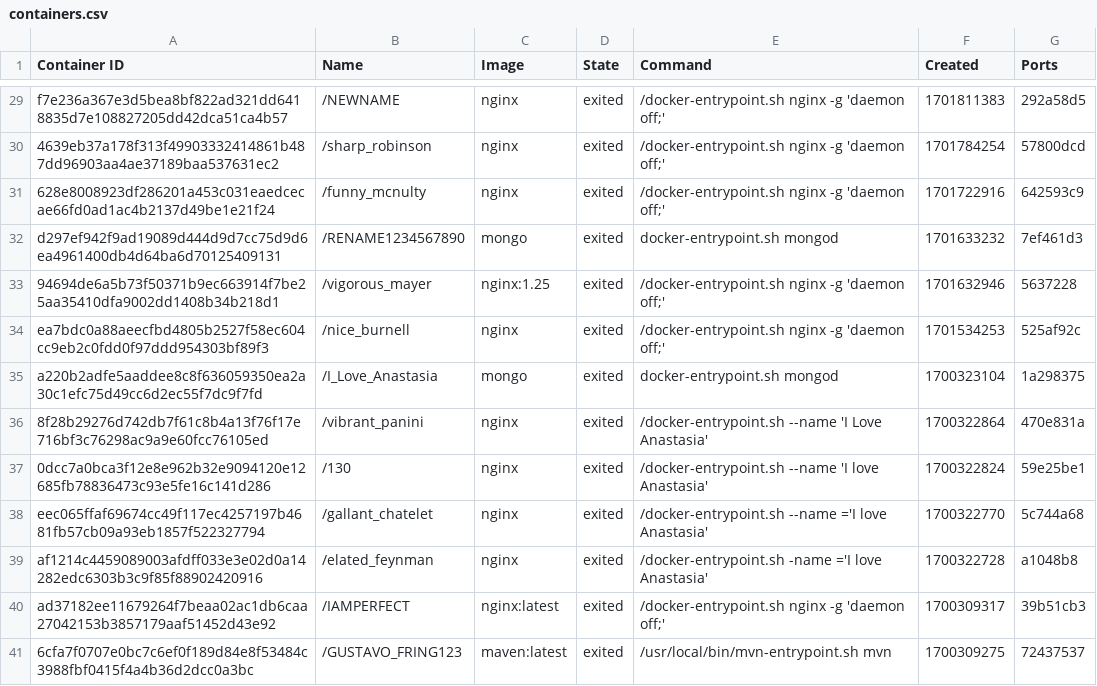
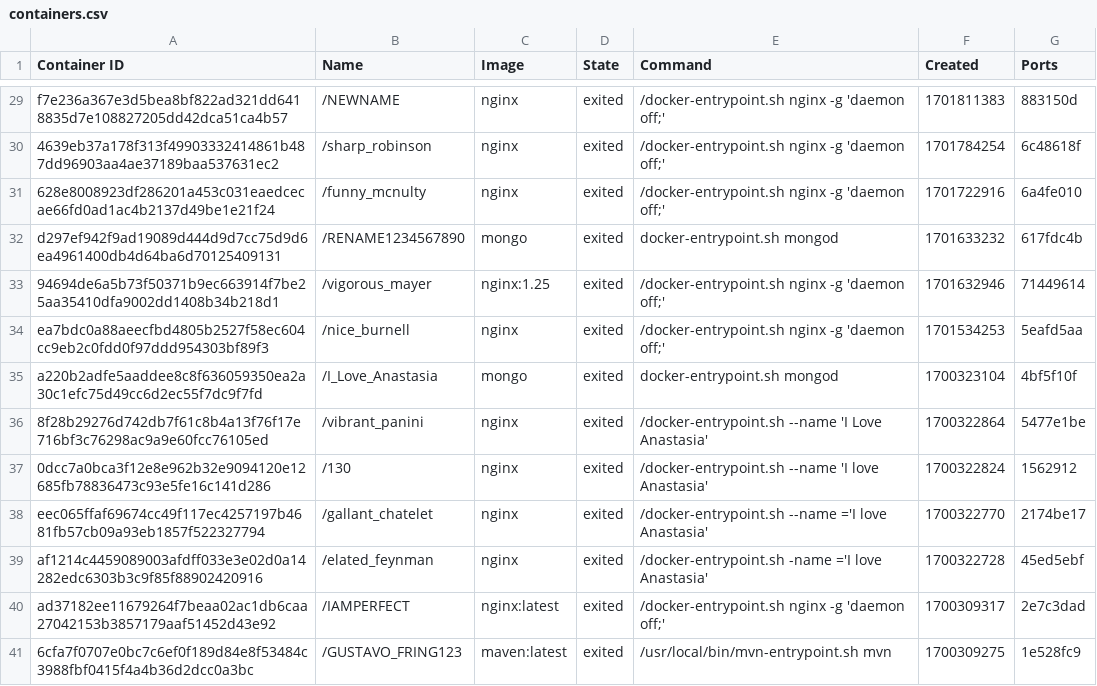
Before and after one commit to konstantopoulosk/MavenDocker-NullProject, a CSV file: containers.csv, drawn as a sheet; only a part is shown, gaps mark what is left out; the diff covers the shown part only.

```diff
--- a/containers.csv
+++ b/containers.csv
@@ -29,13 +29,13 @@
-"f7e236a367e3d5bea8bf822ad321dd6418835d7e108827205dd42dca51ca4b57","/NEWNAME","nginx","exited","/docker-entrypoint.sh nginx -g 'daemon off;'","1701811383","292a58d5"
-"4639eb37a178f313f49903332414861b487dd96903aa4ae37189baa537631ec2","/sharp_robinson","nginx","exited","/docker-entrypoint.sh nginx -g 'daemon off;'","1701784254","57800dcd"
-"628e8008923df286201a453c031eaedcecae66fd0ad1ac4b2137d49be1e21f24","/funny_mcnulty","nginx","exited","/docker-entrypoint.sh nginx -g 'daemon off;'","1701722916","642593c9"
-"d297ef942f9ad19089d444d9d7cc75d9d6ea4961400db4d64ba6d70125409131","/RENAME1234567890","mongo","exited","docker-entrypoint.sh mongod","1701633232","7ef461d3"
-"94694de6a5b73f50371b9ec663914f7be25aa35410dfa9002dd1408b34b218d1","/vigorous_mayer","nginx:1.25","exited","/docker-entrypoint.sh nginx -g 'daemon off;'","1701632946","5637228"
-"ea7bdc0a88aeecfbd4805b2527f58ec604cc9eb2c0fdd0f97ddd954303bf89f3","/nice_burnell","nginx","exited","/docker-entrypoint.sh nginx -g 'daemon off;'","1701534253","525af92c"
-"a220b2adfe5aaddee8c8f636059350ea2a30c1efc75d49cc6d2ec55f7dc9f7fd","/I_Love_Anastasia","mongo","exited","docker-entrypoint.sh mongod","1700323104","1a298375"
-"8f28b29276d742db7f61c8b4a13f76f17e716bf3c76298ac9a9e60fcc76105ed","/vibrant_panini","nginx","exited","/docker-entrypoint.sh --name 'I Love Anastasia'","1700322864","470e831a"
-"0dcc7a0bca3f12e8e962b32e9094120e12685fb78836473c93e5fe16c141d286","/130","nginx","exited","/docker-entrypoint.sh --name 'I love Anastasia'","1700322824","59e25be1"
-"eec065ffaf69674cc49f117ec4257197b4681fb57cb09a93eb1857f522327794","/gallant_chatelet","nginx","exited","/docker-entrypoint.sh --name ='I love Anastasia'","1700322770","5c744a68"
-"af1214c4459089003afdff033e3e02d0a14282edc6303b3c9f85f88902420916","/elated_feynman","nginx","exited","/docker-entrypoint.sh -name ='I love Anastasia'","1700322728","a1048b8"
-"ad37182ee11679264f7beaa02ac1db6caa27042153b3857179aaf51452d43e92","/IAMPERFECT","nginx:latest","exited","/docker-entrypoint.sh nginx -g 'daemon off;'","1700309317","39b51cb3"
-"6cfa7f0707e0bc7c6ef0f189d84e8f53484c3988fbf0415f4a4b36d2dcc0a3bc","/GUSTAVO_FRING123","maven:latest","exited","/usr/local/bin/mvn-entrypoint.sh mvn","1700309275","72437537"
+"f7e236a367e3d5bea8bf822ad321dd6418835d7e108827205dd42dca51ca4b57","/NEWNAME","nginx","exited","/docker-entrypoint.sh nginx -g 'daemon off;'","1701811383","883150d"
+"4639eb37a178f313f49903332414861b487dd96903aa4ae37189baa537631ec2","/sharp_robinson","nginx","exited","/docker-entrypoint.sh nginx -g 'daemon off;'","1701784254","6c48618f"
+"628e8008923df286201a453c031eaedcecae66fd0ad1ac4b2137d49be1e21f24","/funny_mcnulty","nginx","exited","/docker-entrypoint.sh nginx -g 'daemon off;'","1701722916","6a4fe010"
+"d297ef942f9ad19089d444d9d7cc75d9d6ea4961400db4d64ba6d70125409131","/RENAME1234567890","mongo","exited","docker-entrypoint.sh mongod","1701633232","617fdc4b"
+"94694de6a5b73f50371b9ec663914f7be25aa35410dfa9002dd1408b34b218d1","/vigorous_mayer","nginx:1.25","exited","/docker-entrypoint.sh nginx -g 'daemon off;'","1701632946","71449614"
+"ea7bdc0a88aeecfbd4805b2527f58ec604cc9eb2c0fdd0f97ddd954303bf89f3","/nice_burnell","nginx","exited","/docker-entrypoint.sh nginx -g 'daemon off;'","1701534253","5eafd5aa"
+"a220b2adfe5aaddee8c8f636059350ea2a30c1efc75d49cc6d2ec55f7dc9f7fd","/I_Love_Anastasia","mongo","exited","docker-entrypoint.sh mongod","1700323104","4bf5f10f"
+"8f28b29276d742db7f61c8b4a13f76f17e716bf3c76298ac9a9e60fcc76105ed","/vibrant_panini","nginx","exited","/docker-entrypoint.sh --name 'I Love Anastasia'","1700322864","5477e1be"
+"0dcc7a0bca3f12e8e962b32e9094120e12685fb78836473c93e5fe16c141d286","/130","nginx","exited","/docker-entrypoint.sh --name 'I love Anastasia'","1700322824","1562912"
+"eec065ffaf69674cc49f117ec4257197b4681fb57cb09a93eb1857f522327794","/gallant_chatelet","nginx","exited","/docker-entrypoint.sh --name ='I love Anastasia'","1700322770","2174be17"
+"af1214c4459089003afdff033e3e02d0a14282edc6303b3c9f85f88902420916","/elated_feynman","nginx","exited","/docker-entrypoint.sh -name ='I love Anastasia'","1700322728","45ed5ebf"
+"ad37182ee11679264f7beaa02ac1db6caa27042153b3857179aaf51452d43e92","/IAMPERFECT","nginx:latest","exited","/docker-entrypoint.sh nginx -g 'daemon off;'","1700309317","2e7c3dad"
+"6cfa7f0707e0bc7c6ef0f189d84e8f53484c3988fbf0415f4a4b36d2dcc0a3bc","/GUSTAVO_FRING123","maven:latest","exited","/usr/local/bin/mvn-entrypoint.sh mvn","1700309275","1e528fc9"
```
Also changed, not shown: 27 edited cells elsewhere in this file, 4 other files.
